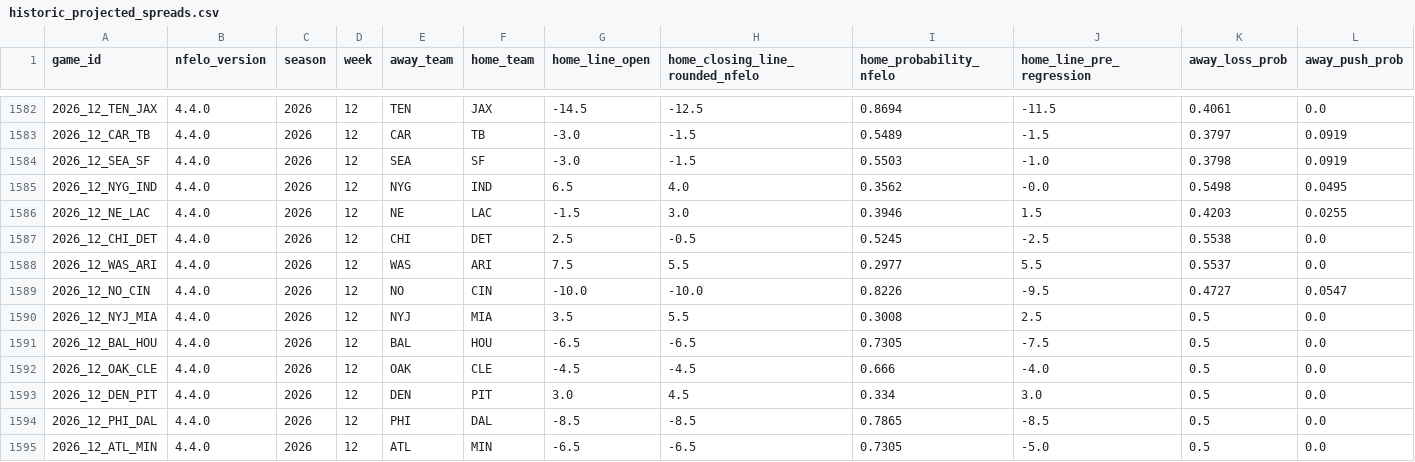
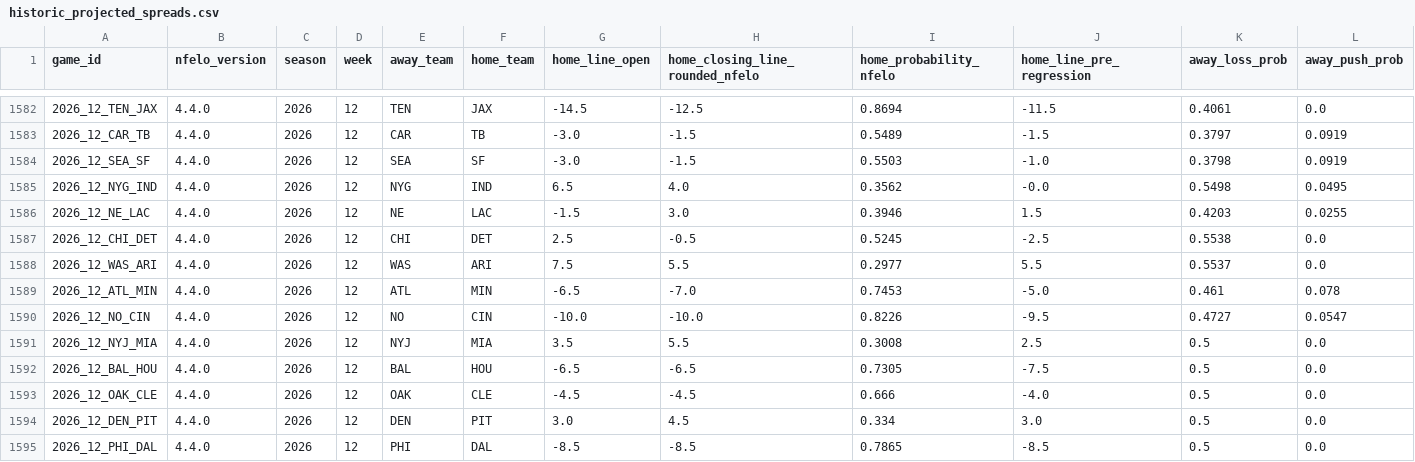
Before and after one commit to greerreNFL/nfelo, a CSV file: output_data/historic_projected_spreads.csv, drawn as a sheet; only a part is shown, gaps mark what is left out; removed rows and columns are numbered as before the commit, all else as after; rows hold the shown columns only; the diff names each change by its address in the sheet, - before the commit and + after, or states it on an @@ line.

```diff
--- a/output_data/historic_projected_spreads.csv
+++ b/output_data/historic_projected_spreads.csv
+row 1589: 2026_12_ATL_MIN | 4.4.0 | 2026 | 12 | ATL | MIN | -6.5 | -7.0 | 0.7453 | -5.0 | 0.461 | 0.078
-row 1595: 2026_12_ATL_MIN | 4.4.0 | 2026 | 12 | ATL | MIN | -6.5 | -6.5 | 0.7305 | -5.0 | 0.5 | 0.0
```
Also changed, not shown: output_data/prediction_tracker.csv, 1 other file.
